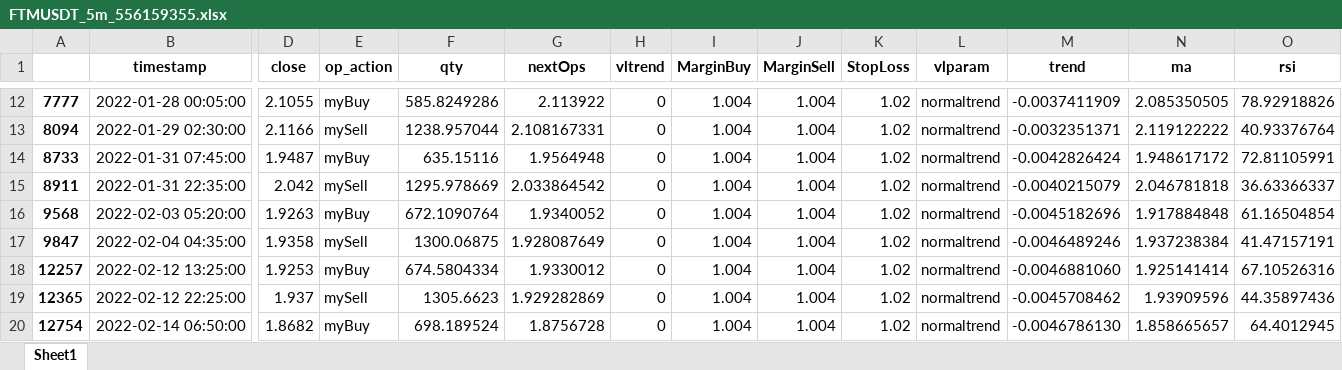
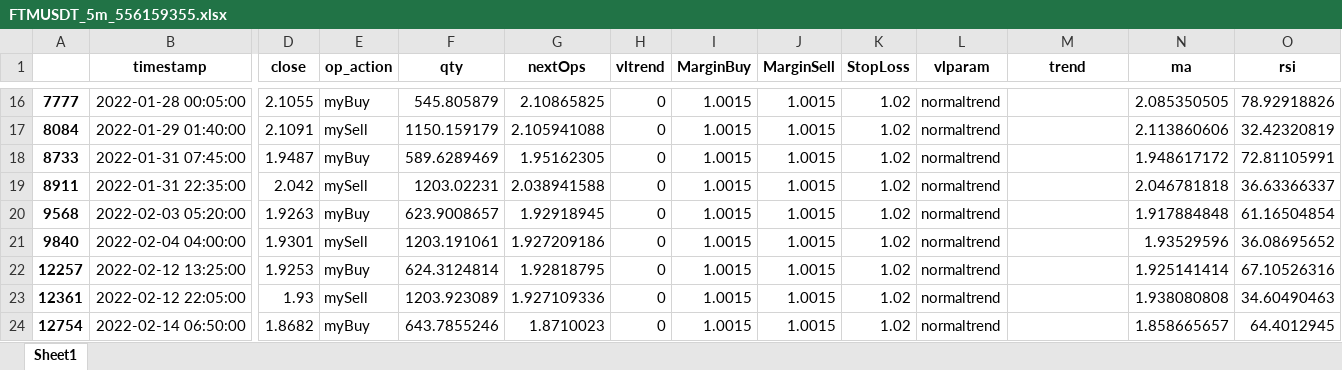
Before and after one commit to webclinic017/Mockba, an Excel workbook: FTMUSDT_5m_556159355.xlsx, sheet Sheet1, drawn as a sheet; only a part is shown, gaps mark what is left out; values as stored, in another font and other column widths than the file's, no borders; removed rows and columns are numbered as before the commit, all else as after; rows hold the shown columns only; the diff covers the shown part only; the diff names each change by its address in the sheet, - before the commit and + after, or states it on an @@ line.

Commit message:
Working with trend market using ma N periods

```diff
--- a/FTMUSDT_5m_556159355.xlsx (sheet Sheet1)
+++ b/FTMUSDT_5m_556159355.xlsx (sheet Sheet1)
-F16 (qty): 585.8249286
+F16 (qty): 545.805879
-G16 (nextOps): 2.113922
+G16 (nextOps): 2.10865825
-I16 (MarginBuy): 1.004
+I16 (MarginBuy): 1.0015
-J16 (MarginSell): 1.004
+J16 (MarginSell): 1.0015
-M16 (trend): -0.0037411909
+M16 (trend): (empty)
-row 13: 8094 | 2022-01-29 02:30:00 | 2.1166 | mySell | 1238.957044 | 2.108167331 | 0 | 1.004 | 1.004 | 1.02 | normaltrend | -0.0032351371 | 2.119122222 | 40.93376764
+row 17: 8084 | 2022-01-29 01:40:00 | 2.1091 | mySell | 1150.159179 | 2.105941088 | 0 | 1.0015 | 1.0015 | 1.02 | normaltrend |  | 2.113860606 | 32.42320819
-F18 (qty): 635.15116
+F18 (qty): 589.6289469
-G18 (nextOps): 1.9564948
+G18 (nextOps): 1.95162305
-I18:I20 (MarginBuy): 1.004
+I18:I20 (MarginBuy): 1.0015
-J18:J20 (MarginSell): 1.004
+J18:J20 (MarginSell): 1.0015
-M18 (trend): -0.0042826424
+M18 (trend): (empty)
-F19 (qty): 1295.978669
+F19 (qty): 1203.02231
-G19 (nextOps): 2.033864542
+G19 (nextOps): 2.038941588
-M19 (trend): -0.0040215079
+M19 (trend): (empty)
-F20 (qty): 672.1090764
+F20 (qty): 623.9008657
-G20 (nextOps): 1.9340052
+G20 (nextOps): 1.92918945
-M20 (trend): -0.0045182696
+M20 (trend): (empty)
-row 17: 9847 | 2022-02-04 04:35:00 | 1.9358 | mySell | 1300.06875 | 1.928087649 | 0 | 1.004 | 1.004 | 1.02 | normaltrend | -0.0046489246 | 1.937238384 | 41.47157191
+row 21: 9840 | 2022-02-04 04:00:00 | 1.9301 | mySell | 1203.191061 | 1.927209186 | 0 | 1.0015 | 1.0015 | 1.02 | normaltrend |  | 1.93529596 | 36.08695652
-F22 (qty): 674.5804334
+F22 (qty): 624.3124814
-G22 (nextOps): 1.9330012
+G22 (nextOps): 1.92818795
-I22 (MarginBuy): 1.004
+I22 (MarginBuy): 1.0015
-J22 (MarginSell): 1.004
+J22 (MarginSell): 1.0015
-M22 (trend): -0.0046881060
+M22 (trend): (empty)
-row 19: 12365 | 2022-02-12 22:25:00 | 1.937 | mySell | 1305.6623 | 1.929282869 | 0 | 1.004 | 1.004 | 1.02 | normaltrend | -0.0045708462 | 1.93909596 | 44.35897436
+row 23: 12361 | 2022-02-12 22:05:00 | 1.93 | mySell | 1203.923089 | 1.927109336 | 0 | 1.0015 | 1.0015 | 1.02 | normaltrend |  | 1.938080808 | 34.60490463
-F24 (qty): 698.189524
+F24 (qty): 643.7855246
-G24 (nextOps): 1.8756728
+G24 (nextOps): 1.8710023
-I24 (MarginBuy): 1.004
+I24 (MarginBuy): 1.0015
-J24 (MarginSell): 1.004
+J24 (MarginSell): 1.0015
-M24 (trend): -0.0046786130
+M24 (trend): (empty)
```
Also changed, not shown: 8 added rows, 4 removed rows and 54 edited cells elsewhere in this sheet, 7 other files.
